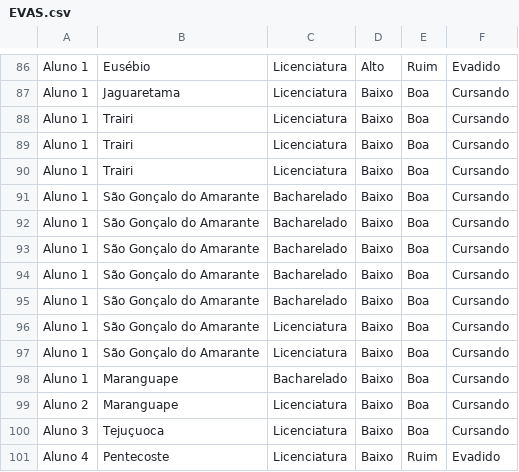
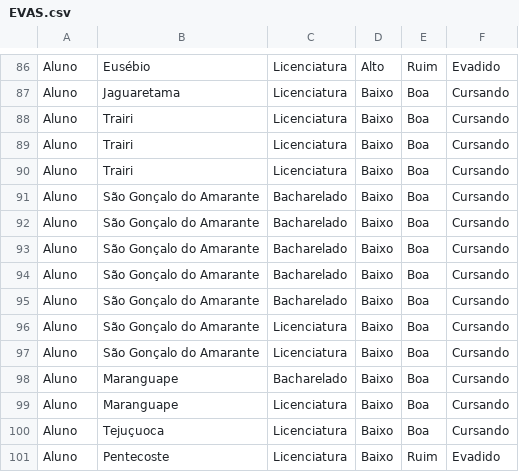
Before and after one commit to saasarruda2608/evas-o, a CSV file: EVAS.csv, drawn as a sheet; only a part is shown, gaps mark what is left out; the diff covers the shown part only.

```diff
--- a/EVAS.csv
+++ b/EVAS.csv
@@ -86,16 +86,16 @@
-"Aluno 1","Eusébio","Licenciatura","Alto","Ruim","Evadido"
-"Aluno 1","Jaguaretama","Licenciatura","Baixo","Boa","Cursando"
-"Aluno 1","Trairi","Licenciatura","Baixo","Boa","Cursando"
-"Aluno 1","Trairi","Licenciatura","Baixo","Boa","Cursando"
-"Aluno 1","Trairi","Licenciatura","Baixo","Boa","Cursando"
-"Aluno 1","São Gonçalo do Amarante","Bacharelado","Baixo","Boa","Cursando"
-"Aluno 1","São Gonçalo do Amarante","Bacharelado","Baixo","Boa","Cursando"
-"Aluno 1","São Gonçalo do Amarante","Bacharelado","Baixo","Boa","Cursando"
-"Aluno 1","São Gonçalo do Amarante","Bacharelado","Baixo","Boa","Cursando"
-"Aluno 1","São Gonçalo do Amarante","Bacharelado","Baixo","Boa","Cursando"
-"Aluno 1","São Gonçalo do Amarante","Licenciatura","Baixo","Boa","Cursando"
-"Aluno 1","São Gonçalo do Amarante","Licenciatura","Baixo","Boa","Cursando"
-"Aluno 1","Maranguape","Bacharelado","Baixo","Boa","Cursando"
-"Aluno 2","Maranguape","Licenciatura","Baixo","Boa","Cursando"
-"Aluno 3","Tejuçuoca","Licenciatura","Baixo","Boa","Cursando"
-"Aluno 4","Pentecoste","Licenciatura","Baixo","Ruim","Evadido"
+"Aluno ","Eusébio","Licenciatura","Alto","Ruim","Evadido"
+"Aluno ","Jaguaretama","Licenciatura","Baixo","Boa","Cursando"
+"Aluno ","Trairi","Licenciatura","Baixo","Boa","Cursando"
+"Aluno ","Trairi","Licenciatura","Baixo","Boa","Cursando"
+"Aluno ","Trairi","Licenciatura","Baixo","Boa","Cursando"
+"Aluno ","São Gonçalo do Amarante","Bacharelado","Baixo","Boa","Cursando"
+"Aluno ","São Gonçalo do Amarante","Bacharelado","Baixo","Boa","Cursando"
+"Aluno ","São Gonçalo do Amarante","Bacharelado","Baixo","Boa","Cursando"
+"Aluno ","São Gonçalo do Amarante","Bacharelado","Baixo","Boa","Cursando"
+"Aluno ","São Gonçalo do Amarante","Bacharelado","Baixo","Boa","Cursando"
+"Aluno ","São Gonçalo do Amarante","Licenciatura","Baixo","Boa","Cursando"
+"Aluno ","São Gonçalo do Amarante","Licenciatura","Baixo","Boa","Cursando"
+"Aluno ","Maranguape","Bacharelado","Baixo","Boa","Cursando"
+"Aluno ","Maranguape","Licenciatura","Baixo","Boa","Cursando"
+"Aluno ","Tejuçuoca","Licenciatura","Baixo","Boa","Cursando"
+"Aluno ","Pentecoste","Licenciatura","Baixo","Ruim","Evadido"
```
Also changed, not shown: 84 edited cells elsewhere in this file.
